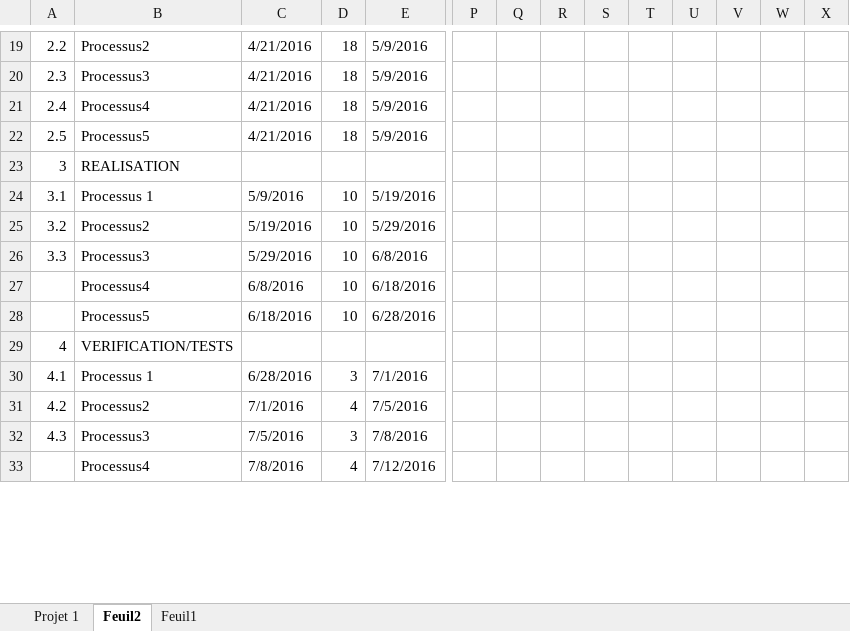
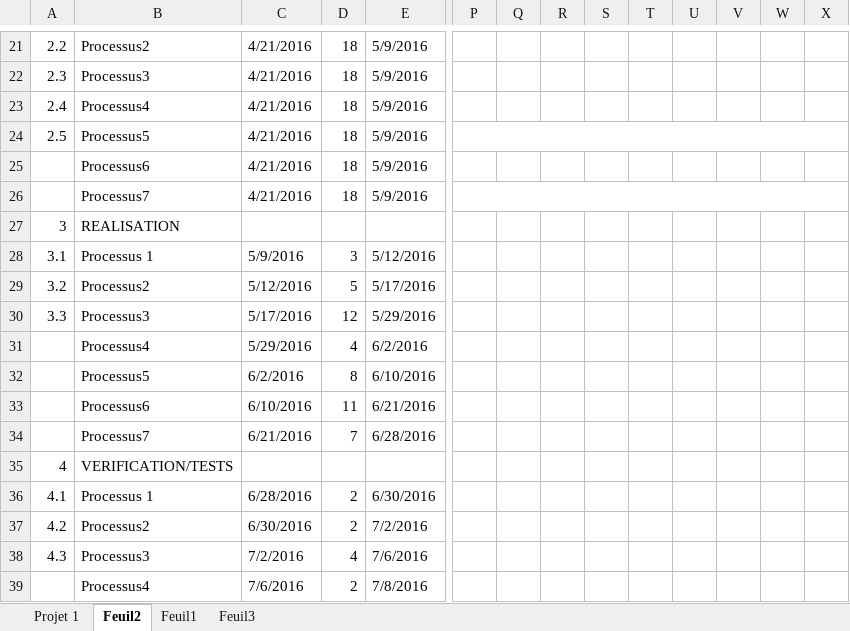
Before and after one commit to vibiscus/python, an Excel workbook: Diagramme-de-Gantt-sur-Excel-v2.xlsx, sheet Feuil2, drawn as a sheet; only a part is shown, gaps mark what is left out; values as stored, in another font and other column widths than the file's, no cell formats; addresses are those after the commit; rows hold the shown columns only; the diff covers the shown part only; the diff names each change by its address in the sheet, - before the commit and + after, or states it on an @@ line.

```diff
--- a/Diagramme-de-Gantt-sur-Excel-v2.xlsx (sheet Feuil2)
+++ b/Diagramme-de-Gantt-sur-Excel-v2.xlsx (sheet Feuil2)
+sheet tab: Feuil3
+P24:AG24 merged
+row 25:  | Processus6 | 4/21/2016 | 18 | 5/9/2016
+row 26:  | Processus7 | 4/21/2016 | 18 | 5/9/2016
-D28: 10
+D28: 3
-E28: 5/19/2016
+E28: 5/12/2016
-C29: 5/19/2016
+C29: 5/12/2016
-D29: 10
+D29: 5
-E29: 5/29/2016
+E29: 5/17/2016
-C30: 5/29/2016
+C30: 5/17/2016
-D30: 10
+D30: 12
-E30: 6/8/2016
+E30: 5/29/2016
-C31: 6/8/2016
+C31: 5/29/2016
-D31: 10
+D31: 4
-E31: 6/18/2016
+E31: 6/2/2016
-C32: 6/18/2016
+C32: 6/2/2016
-D32: 10
+D32: 8
-E32: 6/28/2016
+E32: 6/10/2016
+row 33:  | Processus6 | 6/10/2016 | 11 | 6/21/2016
+row 34:  | Processus7 | 6/21/2016 | 7 | 6/28/2016
-D36: 3
+D36: 2
-E36: 7/1/2016
+E36: 6/30/2016
-C37: 7/1/2016
+C37: 6/30/2016
-D37: 4
+D37: 2
-E37: 7/5/2016
+E37: 7/2/2016
-C38: 7/5/2016
+C38: 7/2/2016
-D38: 3
+D38: 4
-E38: 7/8/2016
+E38: 7/6/2016
-C39: 7/8/2016
+C39: 7/6/2016
-D39: 4
+D39: 2
-E39: 7/12/2016
+E39: 7/8/2016
```
Also changed, not shown: 4 added rows, 3 edited cells, merged cells and row numbers in column A elsewhere in this sheet, sheet Feuil1, cell formats, formulas that keep their value, hidden cells.
